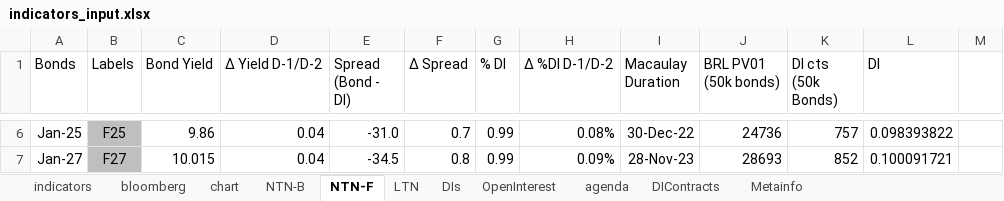
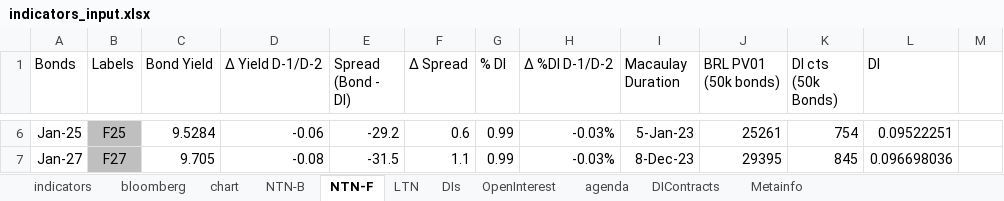
Before and after one commit to crosal-research/daily, an Excel workbook: data/indicators_input.xlsx, sheet NTN-F, drawn as a sheet; only a part is shown, gaps mark what is left out; values as stored, in another font and other column widths than the file's, no borders; the diff covers the shown part only; the diff names each change by its address in the sheet, - before the commit and + after, or states it on an @@ line.

```diff
--- a/data/indicators_input.xlsx (sheet NTN-F)
+++ b/data/indicators_input.xlsx (sheet NTN-F)
-C6 (Bond Yield): 9.86
+C6 (Bond Yield): 9.5284
-D6 (Δ Yield D-1/D-2): 0.04
+D6 (Δ Yield D-1/D-2): -0.06
-E6 (Spread (Bond - DI)): -31.0
+E6 (Spread (Bond - DI)): -29.2
-F6 (Δ Spread): 0.7
+F6 (Δ Spread): 0.6
-H6 (Δ %DI D-1/D-2): 0.08%
+H6 (Δ %DI D-1/D-2): -0.03%
-I6 (Macaulay Duration): 30-Dec-22
+I6 (Macaulay Duration): 5-Jan-23
-J6 (BRL PV01 (50k bonds)): 24736
+J6 (BRL PV01 (50k bonds)): 25261
-K6 (DI cts (50k Bonds)): 757
+K6 (DI cts (50k Bonds)): 754
-L6 (DI): 0.098393822
+L6 (DI): 0.09522251
-C7 (Bond Yield): 10.015
+C7 (Bond Yield): 9.705
-D7 (Δ Yield D-1/D-2): 0.04
+D7 (Δ Yield D-1/D-2): -0.08
-E7 (Spread (Bond - DI)): -34.5
+E7 (Spread (Bond - DI)): -31.5
-F7 (Δ Spread): 0.8
+F7 (Δ Spread): 1.1
-H7 (Δ %DI D-1/D-2): 0.09%
+H7 (Δ %DI D-1/D-2): -0.03%
-I7 (Macaulay Duration): 28-Nov-23
+I7 (Macaulay Duration): 8-Dec-23
-J7 (BRL PV01 (50k bonds)): 28693
+J7 (BRL PV01 (50k bonds)): 29395
-K7 (DI cts (50k Bonds)): 852
+K7 (DI cts (50k Bonds)): 845
-L7 (DI): 0.100091721
+L7 (DI): 0.096698036
```
Also changed, not shown: 30 edited cells elsewhere in this sheet, sheet DIs, sheet NTN-B, sheet DIContracts, sheet LTN, sheet OpenInterest, sheet indicators, 2 more sheets, 48 other files.
